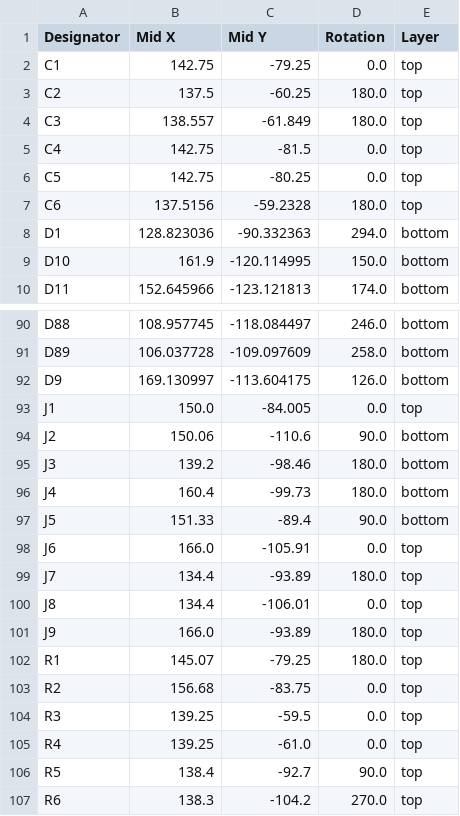
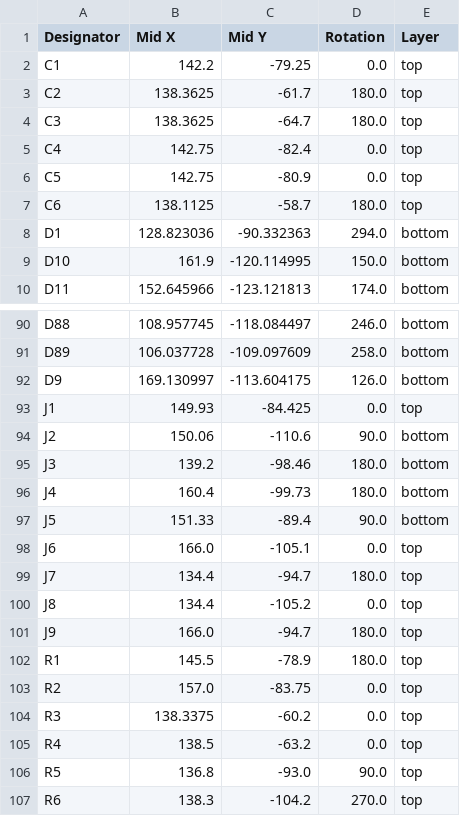
Before and after one commit to hackclub/pixeldust, a CSV file: submissions/LEDial/production/positions.csv, drawn as a sheet; only a part is shown, gaps mark what is left out.

```diff
--- a/submissions/LEDial/production/positions.csv
+++ b/submissions/LEDial/production/positions.csv
@@ -1,8 +1,8 @@
 Designator,Mid X,Mid Y,Rotation,Layer
-C1,142.75,-79.25,0.0,top
-C2,137.5,-60.25,180.0,top
-C3,138.557,-61.849,180.0,top
-C4,142.75,-81.5,0.0,top
-C5,142.75,-80.25,0.0,top
-C6,137.5156,-59.2328,180.0,top
+C1,142.2,-79.25,0.0,top
+C2,138.3625,-61.7,180.0,top
+C3,138.3625,-64.7,180.0,top
+C4,142.75,-82.4,0.0,top
+C5,142.75,-80.9,0.0,top
+C6,138.1125,-58.7,180.0,top
 D1,128.823036,-90.332363,294.0,bottom
@@ -92,3 +92,3 @@ D89,106.037728,-109.097609,258.0,bottom
 D9,169.130997,-113.604175,126.0,bottom
-J1,150.0,-84.005,0.0,top
+J1,149.93,-84.425,0.0,top
 J2,150.06,-110.6,90.0,bottom
@@ -97,11 +97,11 @@ J4,160.4,-99.73,180.0,bottom
 J5,151.33,-89.4,90.0,bottom
-J6,166.0,-105.91,0.0,top
-J7,134.4,-93.89,180.0,top
-J8,134.4,-106.01,0.0,top
-J9,166.0,-93.89,180.0,top
-R1,145.07,-79.25,180.0,top
-R2,156.68,-83.75,0.0,top
-R3,139.25,-59.5,0.0,top
-R4,139.25,-61.0,0.0,top
-R5,138.4,-92.7,90.0,top
+J6,166.0,-105.1,0.0,top
+J7,134.4,-94.7,180.0,top
+J8,134.4,-105.2,0.0,top
+J9,166.0,-94.7,180.0,top
+R1,145.5,-78.9,180.0,top
+R2,157.0,-83.75,0.0,top
+R3,138.3375,-60.2,0.0,top
+R4,138.5,-63.2,0.0,top
+R5,136.8,-93.0,90.0,top
 R6,138.3,-104.2,270.0,top
```
Also changed, not shown: 2 other files.
